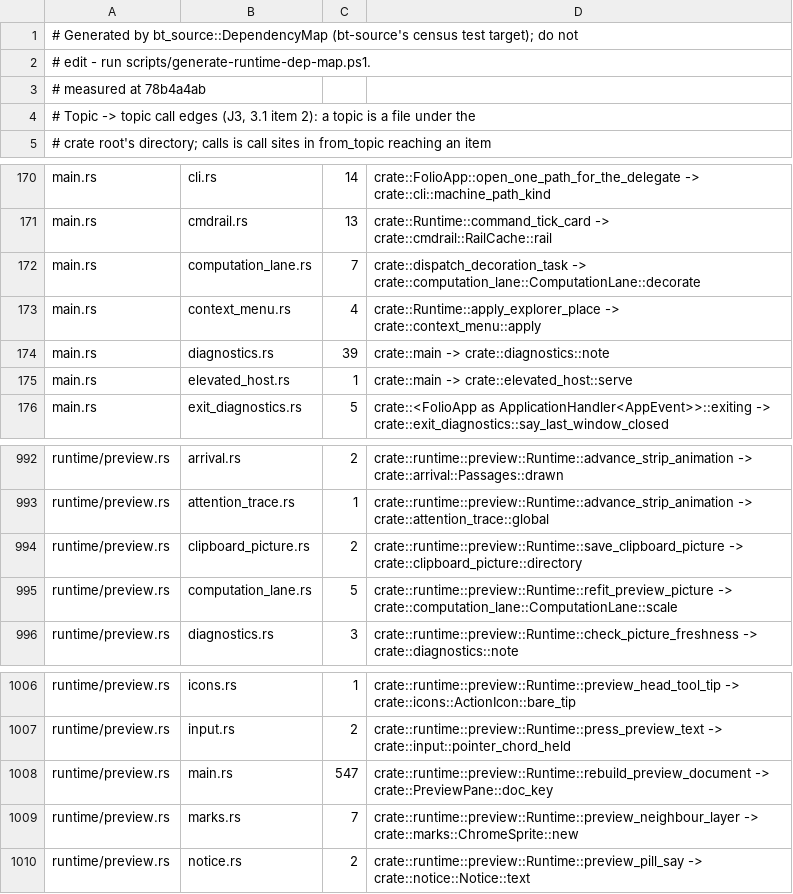
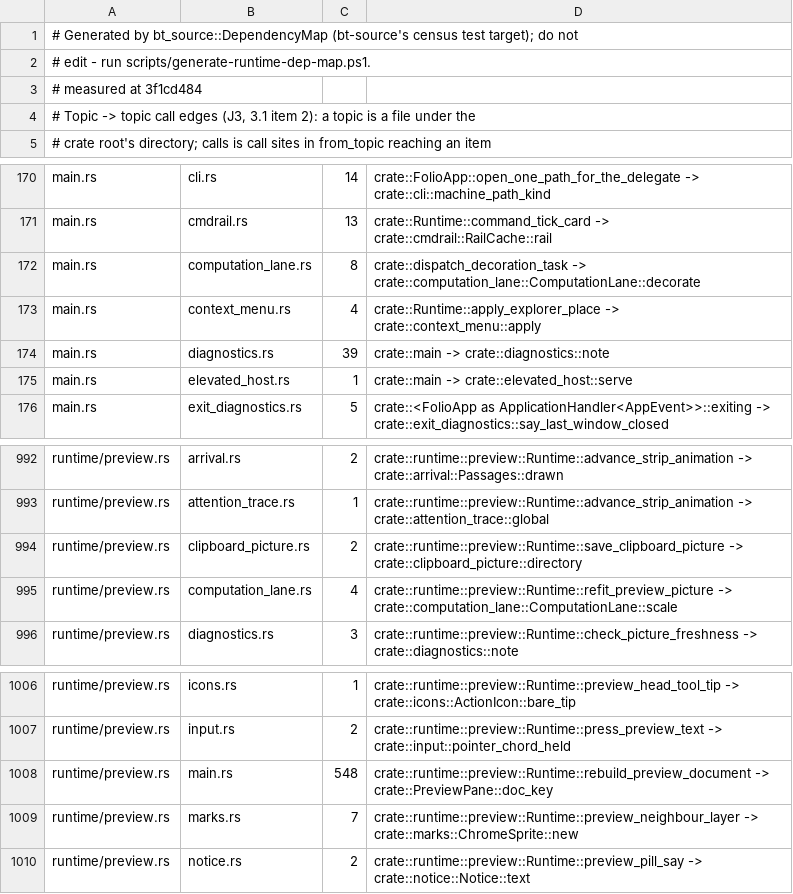
Before and after one commit to lulu-loopp/folio-terminal, a TSV file: docs/plans/design/runtime-dep-map/topics.tsv, drawn as a sheet; only a part is shown, gaps mark what is left out.

```diff
--- a/docs/plans/design/runtime-dep-map/topics.tsv
+++ b/docs/plans/design/runtime-dep-map/topics.tsv
@@ -2,3 +2,3 @@
 # edit - run scripts/generate-runtime-dep-map.ps1.
-# measured at 78b4a4ab
+# measured at 3f1cd484
 # Topic -> topic call edges (J3, 3.1 item 2): a topic is a file under the
@@ -171,3 +171,3 @@ main.rs	cli.rs	14	crate::FolioApp::open_one_path_for_the_delegate -> crate::cli:
 main.rs	cmdrail.rs	13	crate::Runtime::command_tick_card -> crate::cmdrail::RailCache::rail
-main.rs	computation_lane.rs	7	crate::dispatch_decoration_task -> crate::computation_lane::ComputationLane::decorate
+main.rs	computation_lane.rs	8	crate::dispatch_decoration_task -> crate::computation_lane::ComputationLane::decorate
 main.rs	context_menu.rs	4	crate::Runtime::apply_explorer_place -> crate::context_menu::apply
@@ -994,3 +994,3 @@ runtime/preview.rs	attention_trace.rs	1	crate::runtime::preview::Runtime::advanc
 runtime/preview.rs	clipboard_picture.rs	2	crate::runtime::preview::Runtime::save_clipboard_picture -> crate::clipboard_picture::directory
-runtime/preview.rs	computation_lane.rs	5	crate::runtime::preview::Runtime::refit_preview_picture -> crate::computation_lane::ComputationLane::scale
+runtime/preview.rs	computation_lane.rs	4	crate::runtime::preview::Runtime::refit_preview_picture -> crate::computation_lane::ComputationLane::scale
 runtime/preview.rs	diagnostics.rs	3	crate::runtime::preview::Runtime::check_picture_freshness -> crate::diagnostics::note
@@ -1007,3 +1007,3 @@ runtime/preview.rs	icons.rs	1	crate::runtime::preview::Runtime::preview_head_too
 runtime/preview.rs	input.rs	2	crate::runtime::preview::Runtime::press_preview_text -> crate::input::pointer_chord_held
-runtime/preview.rs	main.rs	547	crate::runtime::preview::Runtime::rebuild_preview_document -> crate::PreviewPane::doc_key
+runtime/preview.rs	main.rs	548	crate::runtime::preview::Runtime::rebuild_preview_document -> crate::PreviewPane::doc_key
 runtime/preview.rs	marks.rs	7	crate::runtime::preview::Runtime::preview_neighbour_layer -> crate::marks::ChromeSprite::new
```
Also changed, not shown: docs/plans/design/runtime-dep-map/doors.tsv, docs/plans/design/runtime-dep-map/fields.tsv, 1 other file.
